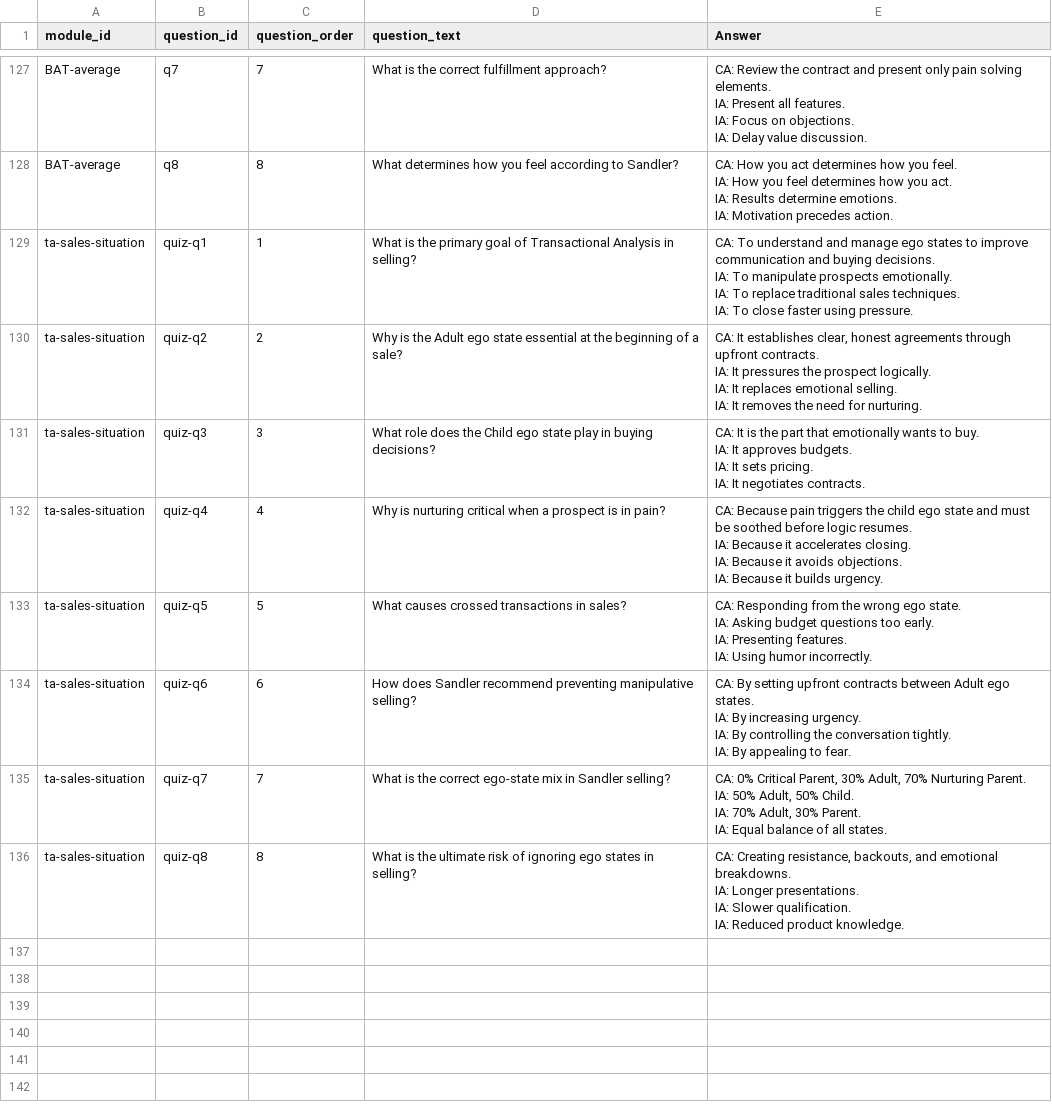
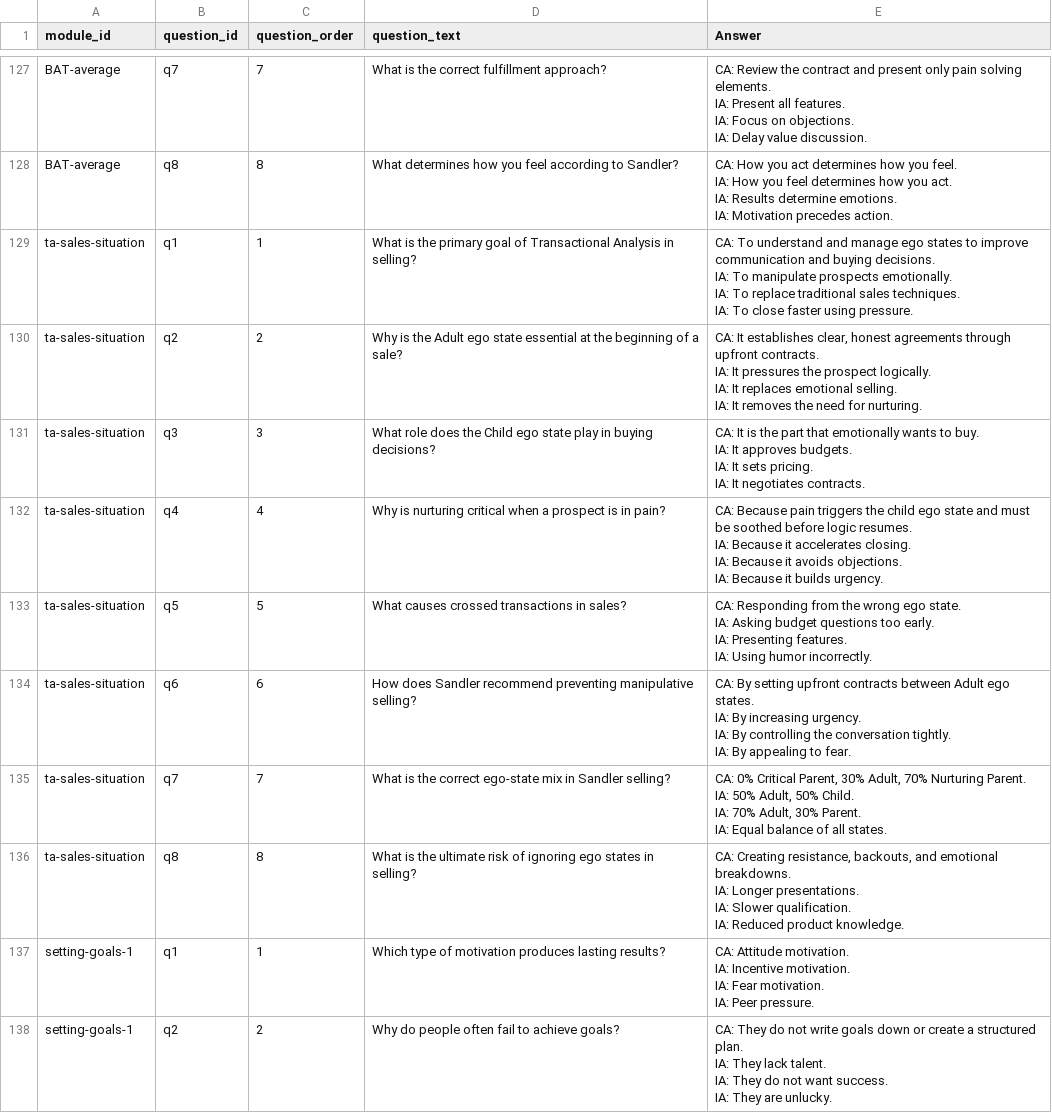
Before and after one commit to hbarker1001-coder/sandler_site_scaffold, a CSV file: data/Module_Quiz.csv, drawn as a sheet; only a part is shown, gaps mark what is left out; the diff covers the shown part only.

Commit message:
Update Module_Quiz.csv

```diff
--- a/data/Module_Quiz.csv
+++ b/data/Module_Quiz.csv
@@ -440,33 +440,41 @@ IA: Results determine emotions.
 IA: Motivation precedes action."
-ta-sales-situation,quiz-q1,1,"What is the primary goal of Transactional Analysis in selling?","CA: To understand and manage ego states to improve communication and buying decisions.
-IA: To manipulate prospects emotionally.
-IA: To replace traditional sales techniques.
-IA: To close faster using pressure."
-ta-sales-situation,quiz-q2,2,"Why is the Adult ego state essential at the beginning of a sale?","CA: It establishes clear, honest agreements through upfront contracts.
-IA: It pressures the prospect logically.
-IA: It replaces emotional selling.
-IA: It removes the need for nurturing."
-ta-sales-situation,quiz-q3,3,"What role does the Child ego state play in buying decisions?","CA: It is the part that emotionally wants to buy.
-IA: It approves budgets.
-IA: It sets pricing.
-IA: It negotiates contracts."
-ta-sales-situation,quiz-q4,4,"Why is nurturing critical when a prospect is in pain?","CA: Because pain triggers the child ego state and must be soothed before logic resumes.
-IA: Because it accelerates closing.
-IA: Because it avoids objections.
-IA: Because it builds urgency."
-ta-sales-situation,quiz-q5,5,"What causes crossed transactions in sales?","CA: Responding from the wrong ego state.
-IA: Asking budget questions too early.
-IA: Presenting features.
-IA: Using humor incorrectly."
-ta-sales-situation,quiz-q6,6,"How does Sandler recommend preventing manipulative selling?","CA: By setting upfront contracts between Adult ego states.
-IA: By increasing urgency.
-IA: By controlling the conversation tightly.
-IA: By appealing to fear."
-ta-sales-situation,quiz-q7,7,"What is the correct ego-state mix in Sandler selling?","CA: 0% Critical Parent, 30% Adult, 70% Nurturing Parent.
-IA: 50% Adult, 50% Child.
-IA: 70% Adult, 30% Parent.
-IA: Equal balance of all states."
-ta-sales-situation,quiz-q8,8,"What is the ultimate risk of ignoring ego states in selling?","CA: Creating resistance, backouts, and emotional breakdowns.
-IA: Longer presentations.
-IA: Slower qualification.
-IA: Reduced product knowledge."
+ta-sales-situation,q1,1,"What is the primary goal of Transactional Analysis in selling?","CA: To understand and manage ego states to improve communication and buying decisions.
+IA: To manipulate prospects emotionally.
+IA: To replace traditional sales techniques.
+IA: To close faster using pressure."
+ta-sales-situation,q2,2,"Why is the Adult ego state essential at the beginning of a sale?","CA: It establishes clear, honest agreements through upfront contracts.
+IA: It pressures the prospect logically.
+IA: It replaces emotional selling.
+IA: It removes the need for nurturing."
+ta-sales-situation,q3,3,"What role does the Child ego state play in buying decisions?","CA: It is the part that emotionally wants to buy.
+IA: It approves budgets.
+IA: It sets pricing.
+IA: It negotiates contracts."
+ta-sales-situation,q4,4,"Why is nurturing critical when a prospect is in pain?","CA: Because pain triggers the child ego state and must be soothed before logic resumes.
+IA: Because it accelerates closing.
+IA: Because it avoids objections.
+IA: Because it builds urgency."
+ta-sales-situation,q5,5,"What causes crossed transactions in sales?","CA: Responding from the wrong ego state.
+IA: Asking budget questions too early.
+IA: Presenting features.
+IA: Using humor incorrectly."
+ta-sales-situation,q6,6,"How does Sandler recommend preventing manipulative selling?","CA: By setting upfront contracts between Adult ego states.
+IA: By increasing urgency.
+IA: By controlling the conversation tightly.
+IA: By appealing to fear."
+ta-sales-situation,q7,7,"What is the correct ego-state mix in Sandler selling?","CA: 0% Critical Parent, 30% Adult, 70% Nurturing Parent.
+IA: 50% Adult, 50% Child.
+IA: 70% Adult, 30% Parent.
+IA: Equal balance of all states."
+ta-sales-situation,q8,8,"What is the ultimate risk of ignoring ego states in selling?","CA: Creating resistance, backouts, and emotional breakdowns.
+IA: Longer presentations.
+IA: Slower qualification.
+IA: Reduced product knowledge."
+setting-goals-1,q1,1,Which type of motivation produces lasting results?,"CA: Attitude motivation.
+IA: Incentive motivation.
+IA: Fear motivation.
+IA: Peer pressure."
+setting-goals-1,q2,2,Why do people often fail to achieve goals?,"CA: They do not write goals down or create a structured plan.
+IA: They lack talent.
+IA: They do not want success.
+IA: They are unlucky."
```
Also changed, not shown: 9 added rows elsewhere in this file.
